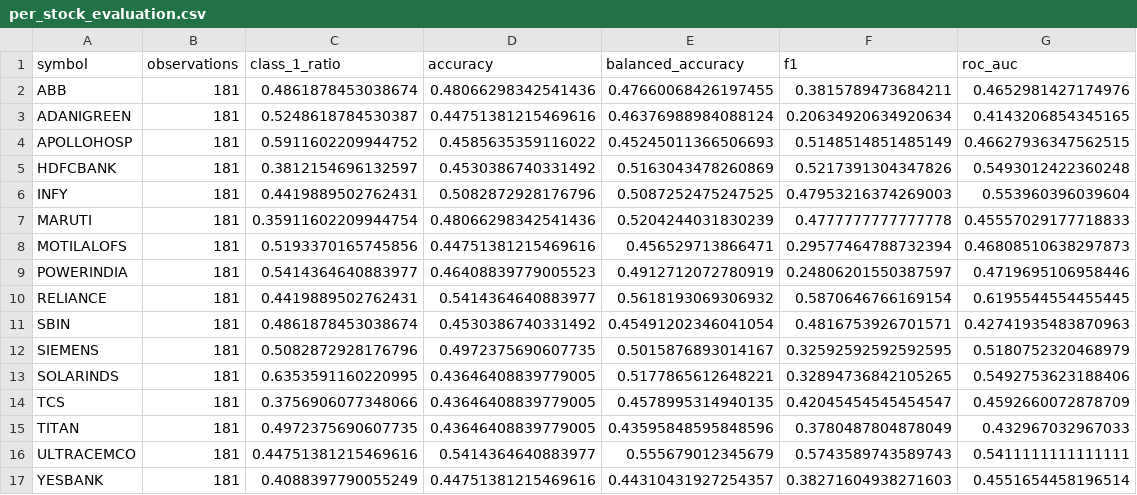
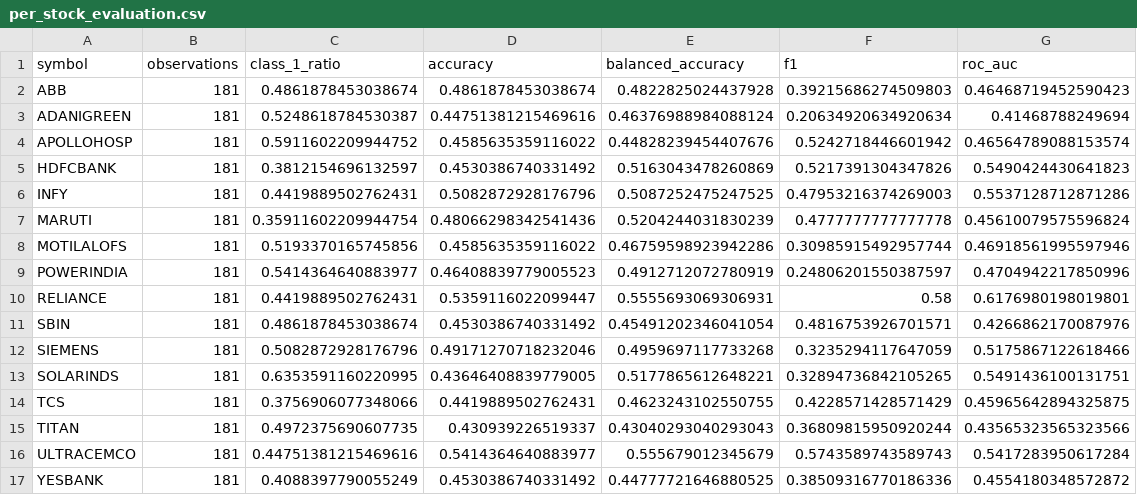
Before and after one commit to saagarrao2005-web/IML_project, a CSV file: model_development/outputs/reports/per_stock_evaluation.csv, drawn as a sheet.

Commit message:
fix: repair audit - fold specs, regression baselines, dashboard hardcodes, tests
- Fix walk-forward fold specs mismatch (config.py vs train_evaluate.py)
- Add regression R-squared and naive baseline comparisons
- Save comprehensive evaluation_report.json
- Remove hardcoded model names in dashboard (dynamic lookup)
- Fix volume display bug (was showing V/avg-1 as multiplier)
- RSI warmup NaN left for imputer (not pre-filled with 50)
- Add 8 new regression tests (18 total, all passing)
- Add independent metric verification script
- Create repair_audit.md and final_evaluation.md reports

```diff
--- a/model_development/outputs/reports/per_stock_evaluation.csv
+++ b/model_development/outputs/reports/per_stock_evaluation.csv
@@ -1,17 +1,17 @@
 symbol,observations,class_1_ratio,accuracy,balanced_accuracy,f1,roc_auc
-ABB,181,0.4861878453038674,0.48066298342541436,0.47660068426197455,0.3815789473684211,0.4652981427174976
-ADANIGREEN,181,0.5248618784530387,0.44751381215469616,0.46376988984088124,0.20634920634920634,0.4143206854345165
-APOLLOHOSP,181,0.5911602209944752,0.4585635359116022,0.45245011366506693,0.5148514851485149,0.46627936347562515
-HDFCBANK,181,0.3812154696132597,0.4530386740331492,0.5163043478260869,0.5217391304347826,0.5493012422360248
-INFY,181,0.4419889502762431,0.5082872928176796,0.5087252475247525,0.47953216374269003,0.553960396039604
-MARUTI,181,0.35911602209944754,0.48066298342541436,0.5204244031830239,0.4777777777777778,0.45557029177718833
-MOTILALOFS,181,0.5193370165745856,0.44751381215469616,0.456529713866471,0.29577464788732394,0.46808510638297873
-POWERINDIA,181,0.5414364640883977,0.46408839779005523,0.4912712072780919,0.24806201550387597,0.4719695106958446
-RELIANCE,181,0.4419889502762431,0.5414364640883977,0.5618193069306932,0.5870646766169154,0.6195544554455445
-SBIN,181,0.4861878453038674,0.4530386740331492,0.45491202346041054,0.4816753926701571,0.42741935483870963
-SIEMENS,181,0.5082872928176796,0.4972375690607735,0.5015876893014167,0.32592592592592595,0.5180752320468979
-SOLARINDS,181,0.6353591160220995,0.43646408839779005,0.5177865612648221,0.32894736842105265,0.5492753623188406
-TCS,181,0.3756906077348066,0.43646408839779005,0.4578995314940135,0.42045454545454547,0.4592660072878709
-TITAN,181,0.4972375690607735,0.43646408839779005,0.43595848595848596,0.3780487804878049,0.432967032967033
-ULTRACEMCO,181,0.44751381215469616,0.5414364640883977,0.555679012345679,0.5743589743589743,0.5411111111111111
-YESBANK,181,0.4088397790055249,0.44751381215469616,0.44310431927254357,0.38271604938271603,0.4551654458196514
+ABB,181,0.4861878453038674,0.4861878453038674,0.4822825024437928,0.39215686274509803,0.46468719452590423
+ADANIGREEN,181,0.5248618784530387,0.44751381215469616,0.46376988984088124,0.20634920634920634,0.41468788249694
+APOLLOHOSP,181,0.5911602209944752,0.4585635359116022,0.44828239454407676,0.5242718446601942,0.46564789088153574
+HDFCBANK,181,0.3812154696132597,0.4530386740331492,0.5163043478260869,0.5217391304347826,0.5490424430641823
+INFY,181,0.4419889502762431,0.5082872928176796,0.5087252475247525,0.47953216374269003,0.5537128712871286
+MARUTI,181,0.35911602209944754,0.48066298342541436,0.5204244031830239,0.4777777777777778,0.45610079575596824
+MOTILALOFS,181,0.5193370165745856,0.4585635359116022,0.46759598923942286,0.30985915492957744,0.46918561995597946
+POWERINDIA,181,0.5414364640883977,0.46408839779005523,0.4912712072780919,0.24806201550387597,0.4704942217850996
+RELIANCE,181,0.4419889502762431,0.5359116022099447,0.5555693069306931,0.58,0.6176980198019801
+SBIN,181,0.4861878453038674,0.4530386740331492,0.45491202346041054,0.4816753926701571,0.4266862170087976
+SIEMENS,181,0.5082872928176796,0.49171270718232046,0.4959697117733268,0.3235294117647059,0.5175867122618466
+SOLARINDS,181,0.6353591160220995,0.43646408839779005,0.5177865612648221,0.32894736842105265,0.5491436100131751
+TCS,181,0.3756906077348066,0.4419889502762431,0.4623243102550755,0.4228571428571429,0.45965642894325875
+TITAN,181,0.4972375690607735,0.430939226519337,0.43040293040293043,0.36809815950920244,0.43565323565323566
+ULTRACEMCO,181,0.44751381215469616,0.5414364640883977,0.555679012345679,0.5743589743589743,0.5417283950617284
+YESBANK,181,0.4088397790055249,0.4530386740331492,0.44777721646880525,0.38509316770186336,0.4554180348572872
```
Also changed, not shown: model_development/outputs/predictions/holdout_predictions.csv, model_development/outputs/reports/model_comparison.csv, 20 other files.
